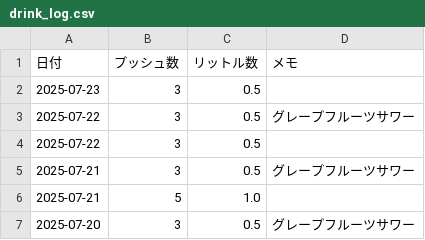
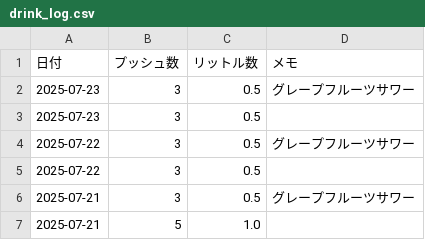
Before and after one commit to MatsumotoKentaro/sodanote, a CSV file: data/drink_log.csv, drawn as a sheet; only a part is shown; the shorter side is filled out with more unchanged rows; the diff names each change by its address in the sheet, - before the commit and + after, or states it on an @@ line.

```diff
--- a/data/drink_log.csv
+++ b/data/drink_log.csv
+row 2: 2025-07-23 | 3 | 0.5 | グレープフルーツサワー
```
